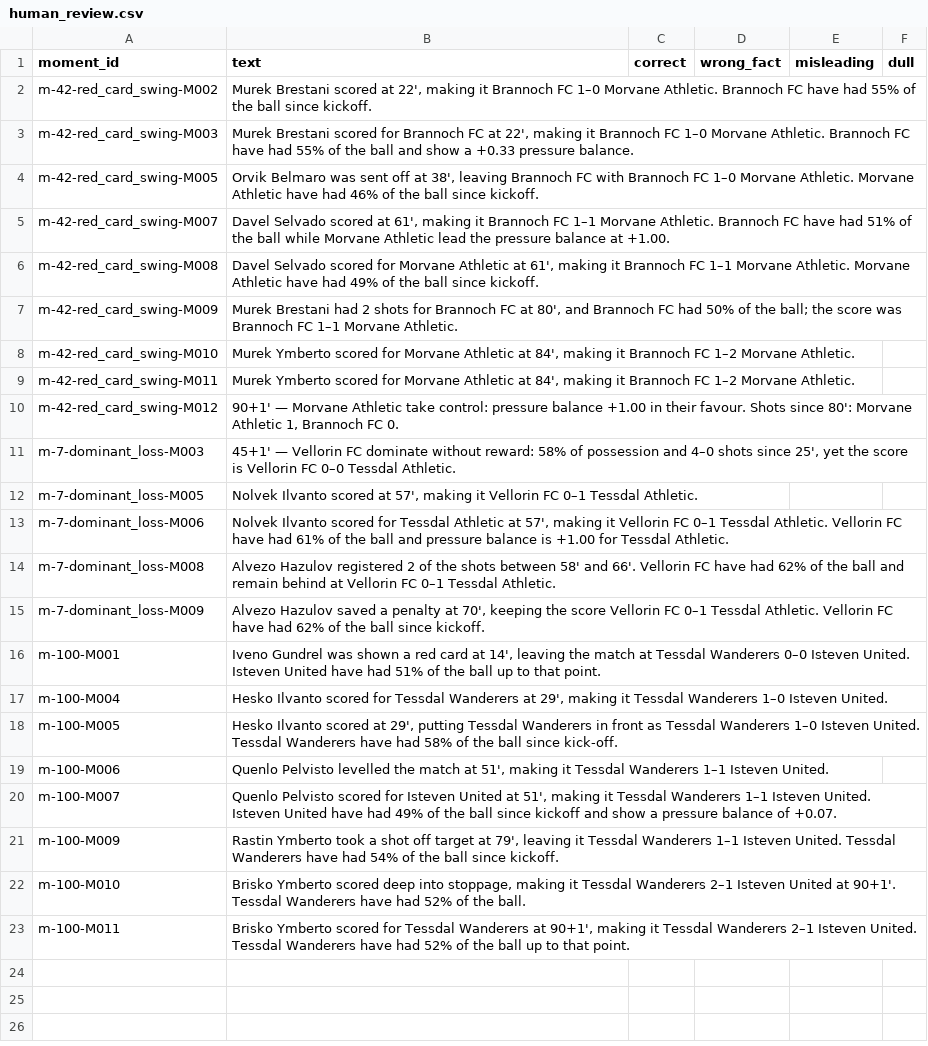
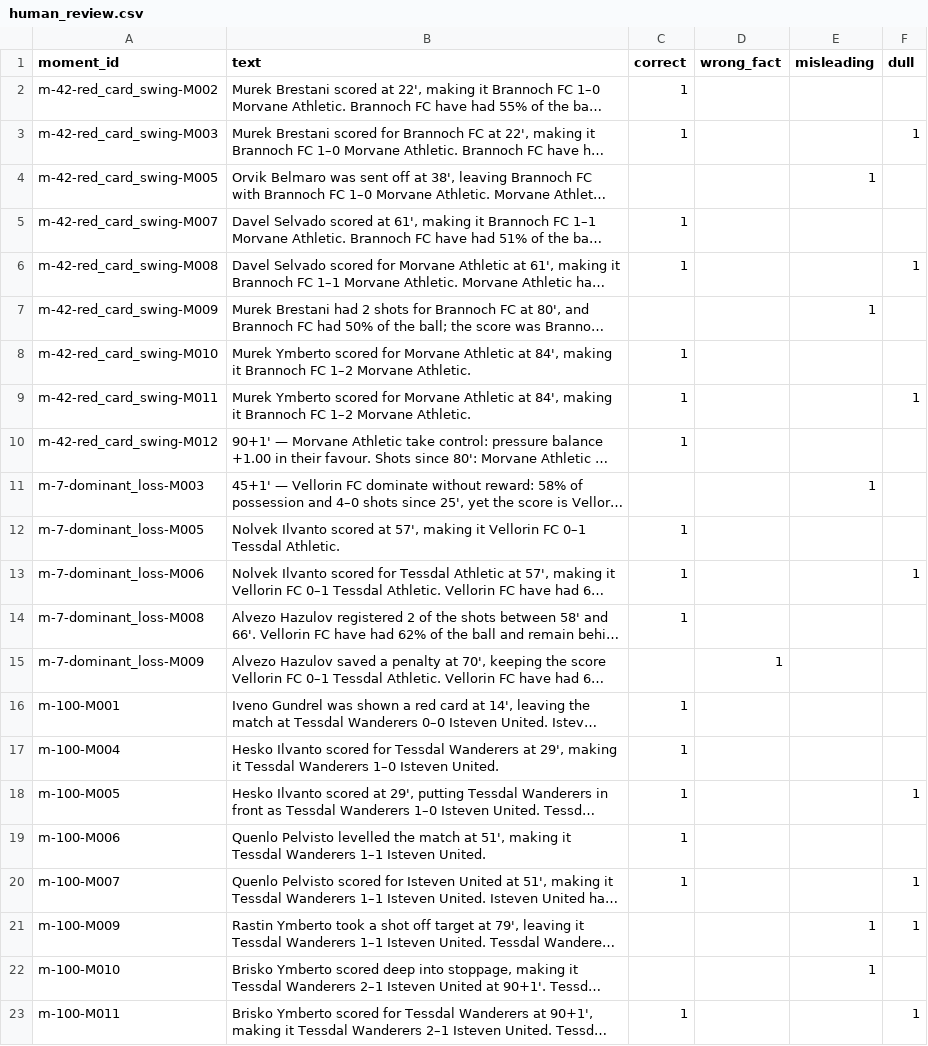
Before and after one commit to klckerim/whyball, a CSV file: docs/human_review.csv, drawn as a sheet; long unchanged cells end in …; the diff names each change by its address in the sheet, - before the commit and + after, or states it on an @@ line.

Commit message:
Update human review data with correctness flags for match events

```diff
--- a/docs/human_review.csv
+++ b/docs/human_review.csv
-C2:C3 (correct): (empty)
+C2:C3 (correct): 1
-F3 (dull): (empty)
+F3 (dull): 1
-E4 (misleading): (empty)
+E4 (misleading): 1
-C5:C6 (correct): (empty)
+C5:C6 (correct): 1
-F6 (dull): (empty)
+F6 (dull): 1
-E7 (misleading): (empty)
+E7 (misleading): 1
-C8:C10 (correct): (empty)
+C8:C10 (correct): 1
-F9 (dull): (empty)
+F9 (dull): 1
-E11 (misleading): (empty)
+E11 (misleading): 1
-C12:C14 (correct): (empty)
+C12:C14 (correct): 1
-F13 (dull): (empty)
+F13 (dull): 1
-D15 (wrong_fact): (empty)
+D15 (wrong_fact): 1
-C16:C20 (correct): (empty)
+C16:C20 (correct): 1
-F18 (dull): (empty)
+F18 (dull): 1
-F20:F21 (dull): (empty)
+F20:F21 (dull): 1
-E21:E22 (misleading): (empty)
+E21:E22 (misleading): 1
-C23 (correct): (empty)
+C23 (correct): 1
-F23 (dull): (empty)
+F23 (dull): 1
```
